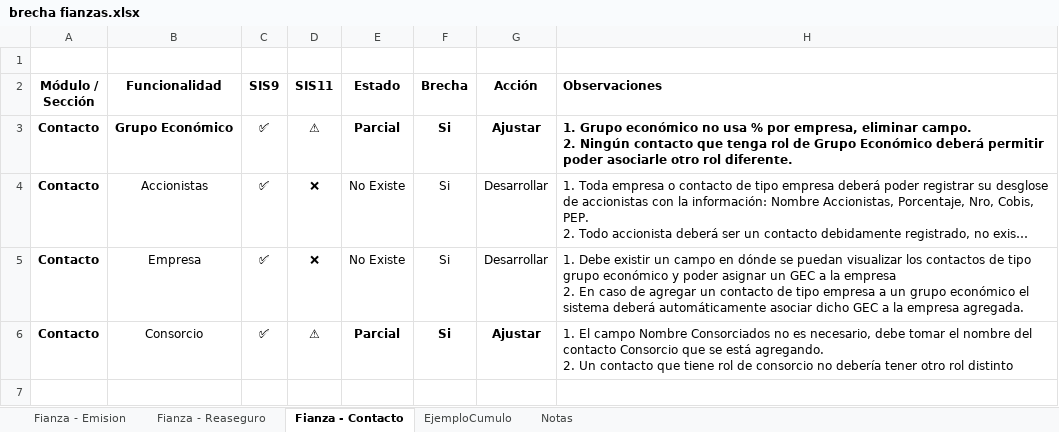
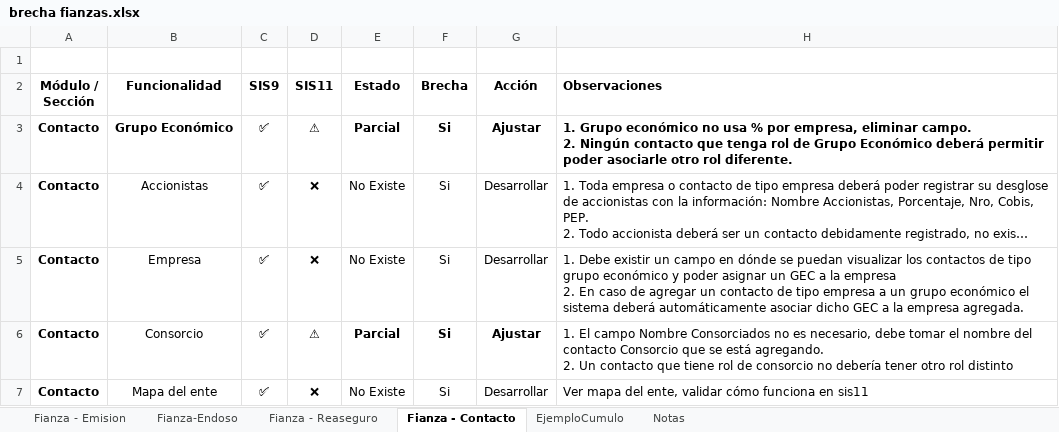
Before and after one commit to mdelgado0988/sis11, an Excel workbook: Documentación/brecha fianzas.xlsx, sheet Fianza - Contacto, drawn as a sheet; long unchanged cells end in …; values as stored, in another font and other column widths than the file's, no borders; the diff names each change by its address in the sheet, - before the commit and + after, or states it on an @@ line.

```diff
--- a/Documentación/brecha fianzas.xlsx (sheet Fianza - Contacto)
+++ b/Documentación/brecha fianzas.xlsx (sheet Fianza - Contacto)
+sheet tab: Fianza-Endoso
+row 7: Contacto | Mapa del ente | ✅ | ❌ | No Existe | Si | Desarrollar | Ver mapa del ente, validar cómo funciona en sis11
```
Also changed, not shown: sheet Fianza - Emision, sheet Fianza - Reaseguro, 2 other files.
